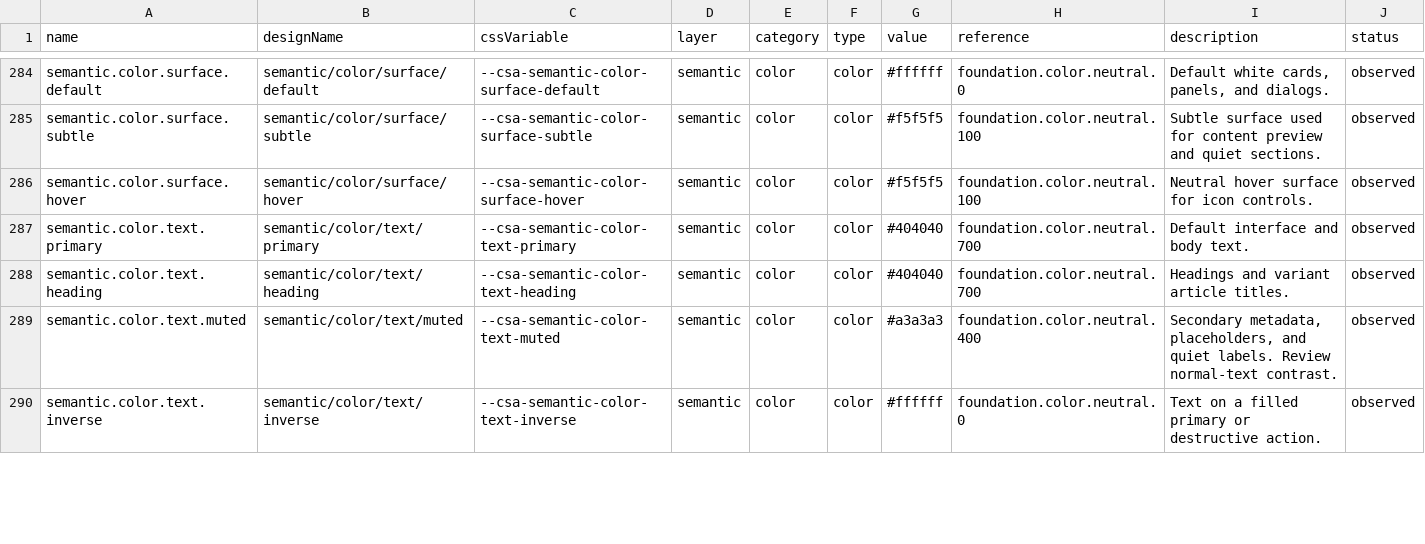
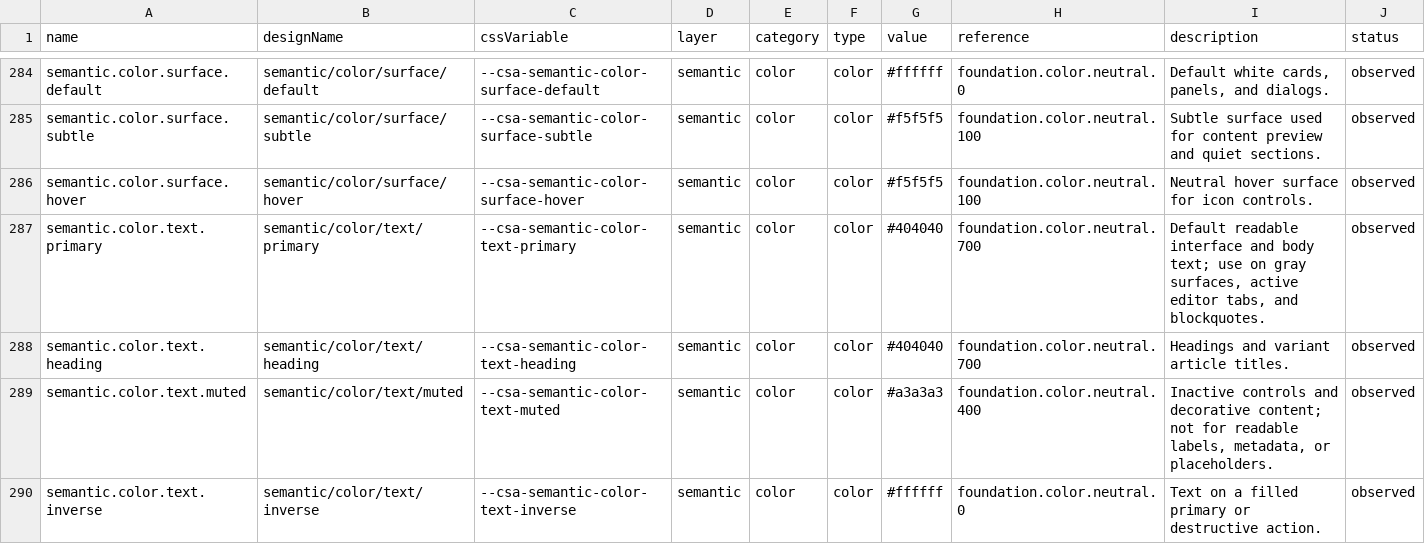
Before and after one commit to ecastillo-productdesigner/CSA, a CSV file: dist/design-system/tokens.csv, drawn as a sheet; only a part is shown, gaps mark what is left out; the diff covers the shown part only.

Commit message:
Improve drafting feedback, defaults, and text contrast

```diff
--- a/dist/design-system/tokens.csv
+++ b/dist/design-system/tokens.csv
@@ -286,5 +286,5 @@ name,designName,cssVariable,layer,category,type,value,reference,description,stat
 "semantic.color.surface.hover","semantic/color/surface/hover","--csa-semantic-color-surface-hover","semantic","color","color","#f5f5f5","foundation.color.neutral.100","Neutral hover surface for icon controls.","observed"
-"semantic.color.text.primary","semantic/color/text/primary","--csa-semantic-color-text-primary","semantic","color","color","#404040","foundation.color.neutral.700","Default interface and body text.","observed"
+"semantic.color.text.primary","semantic/color/text/primary","--csa-semantic-color-text-primary","semantic","color","color","#404040","foundation.color.neutral.700","Default readable interface and body text; use on gray surfaces, active editor tabs, and blockquotes.","observed"
 "semantic.color.text.heading","semantic/color/text/heading","--csa-semantic-color-text-heading","semantic","color","color","#404040","foundation.color.neutral.700","Headings and variant article titles.","observed"
-"semantic.color.text.muted","semantic/color/text/muted","--csa-semantic-color-text-muted","semantic","color","color","#a3a3a3","foundation.color.neutral.400","Secondary metadata, placeholders, and quiet labels. Review normal-text contrast.","observed"
+"semantic.color.text.muted","semantic/color/text/muted","--csa-semantic-color-text-muted","semantic","color","color","#a3a3a3","foundation.color.neutral.400","Inactive controls and decorative content; not for readable labels, metadata, or placeholders.","observed"
 "semantic.color.text.inverse","semantic/color/text/inverse","--csa-semantic-color-text-inverse","semantic","color","color","#ffffff","foundation.color.neutral.0","Text on a filled primary or destructive action.","observed"
```
Also changed, not shown: 5 added rows and 1 edited cell elsewhere in this file, 24 other files.
